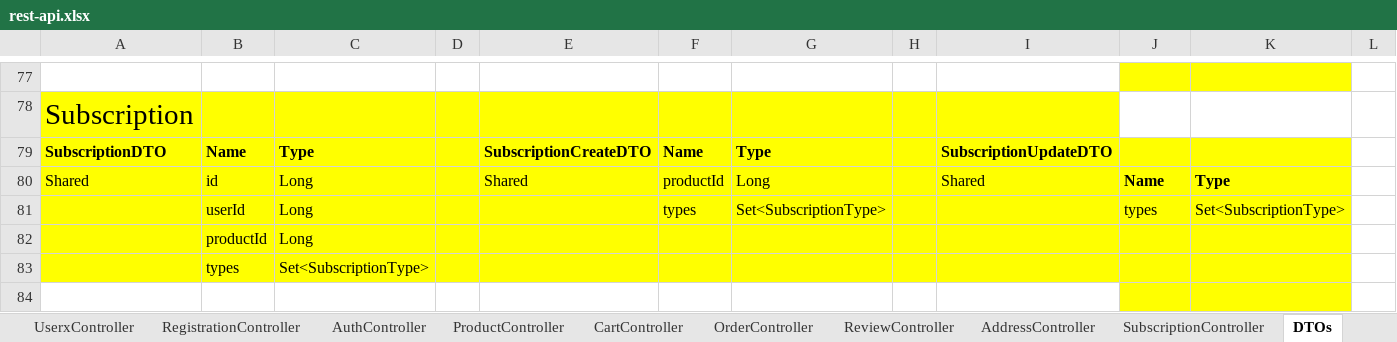
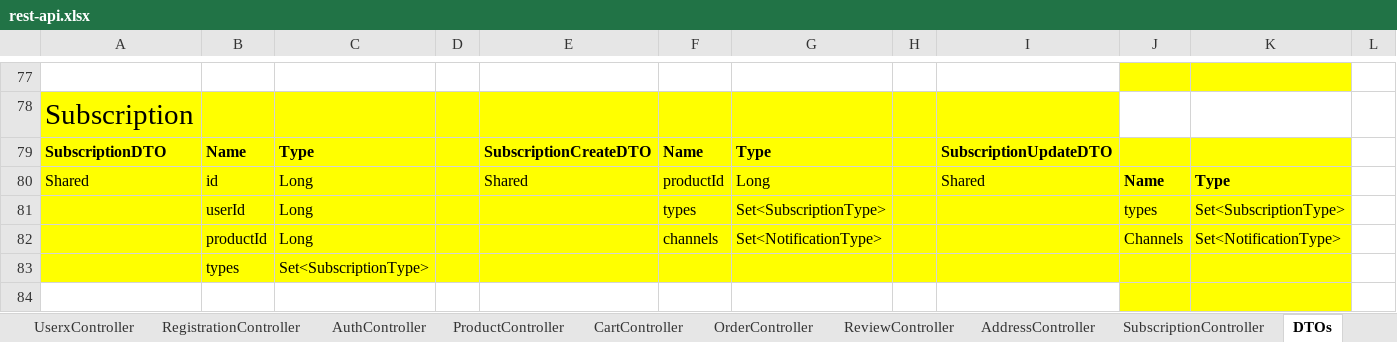
Before and after one commit to adriano-paganini/online_store_swa, an Excel workbook: docs/rest-api.xlsx, sheet DTOs, drawn as a sheet; only a part is shown, gaps mark what is left out; values as stored, in another font and other column widths than the file's, no borders; charts and pictures not drawn; removed rows and columns are numbered as before the commit, all else as after; rows hold the shown columns only; the diff names each change by its address in the sheet, - before the commit and + after, or states it on an @@ line.

```diff
--- a/docs/rest-api.xlsx (sheet DTOs)
+++ b/docs/rest-api.xlsx (sheet DTOs)
-row 82:  | productId | Long
+row 82:  | productId | Long |  |  | channels | Set<NotificationType> |  |  | Channels | Set<NotificationType>
```
Also changed, not shown: sheet SubscriptionController, charts or pictures.
